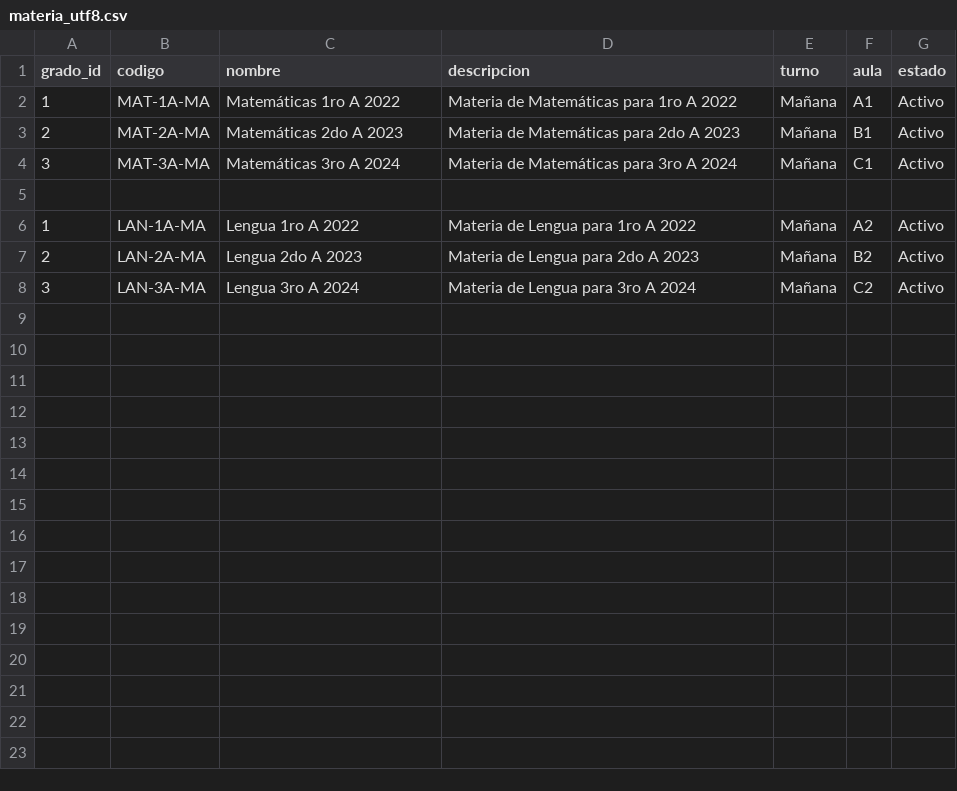
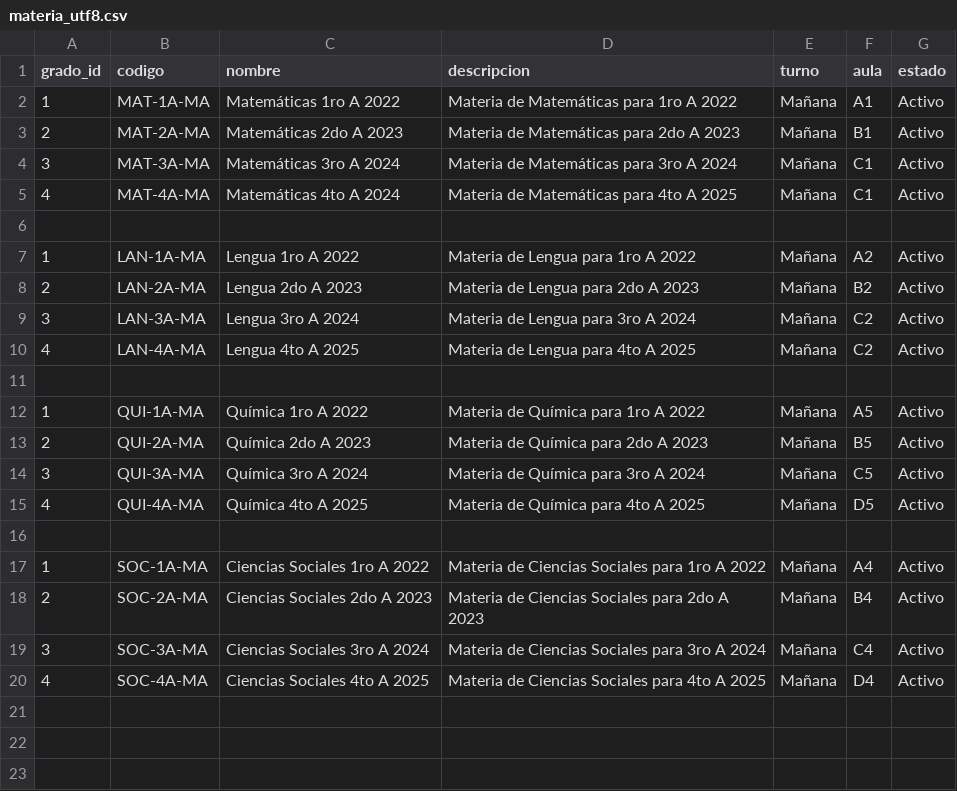
Before and after one commit to alexandervillarroel0078/aula_inteligente_bakend, a CSV file: scripts/materia_utf8.csv, drawn as a sheet; only a part is shown; the diff covers the shown part only.

```diff
--- a/scripts/materia_utf8.csv
+++ b/scripts/materia_utf8.csv
@@ -4,2 +4,3 @@ grado_id,codigo,nombre,descripcion,turno,aula,estado
 3,MAT-3A-MA,Matemáticas 3ro A 2024,Materia de Matemáticas para 3ro A 2024,Mañana,C1,Activo
+4,MAT-4A-MA,Matemáticas 4to A 2024,Materia de Matemáticas para 4to A 2025,Mañana,C1,Activo
 
@@ -8 +9,15 @@ grado_id,codigo,nombre,descripcion,turno,aula,estado
 3,LAN-3A-MA,Lengua 3ro A 2024,Materia de Lengua para 3ro A 2024,Mañana,C2,Activo
+4,LAN-4A-MA,Lengua 4to A 2025,Materia de Lengua para 4to A 2025,Mañana,C2,Activo
+
+1,QUI-1A-MA,Química 1ro A 2022,Materia de Química para 1ro A 2022,Mañana,A5,Activo
+2,QUI-2A-MA,Química 2do A 2023,Materia de Química para 2do A 2023,Mañana,B5,Activo
+3,QUI-3A-MA,Química 3ro A 2024,Materia de Química para 3ro A 2024,Mañana,C5,Activo
+4,QUI-4A-MA,Química 4to A 2025,Materia de Química para 4to A 2025,Mañana,D5,Activo
+
+1,SOC-1A-MA,Ciencias Sociales 1ro A 2022,Materia de Ciencias Sociales para 1ro A 2022,Mañana,A4,Activo
+2,SOC-2A-MA,Ciencias Sociales 2do A 2023,Materia de Ciencias Sociales para 2do A 2023,Mañana,B4,Activo
+3,SOC-3A-MA,Ciencias Sociales 3ro A 2024,Materia de Ciencias Sociales para 3ro A 2024,Mañana,C4,Activo
+4,SOC-4A-MA,Ciencias Sociales 4to A 2025,Materia de Ciencias Sociales para 4to A 2025,Mañana,D4,Activo
+
+
+
```
Also changed, not shown: 19 added rows elsewhere in this file, scripts/alumno_grado_utf8.csv, scripts/grado_utf8.csv, 41 other files.
